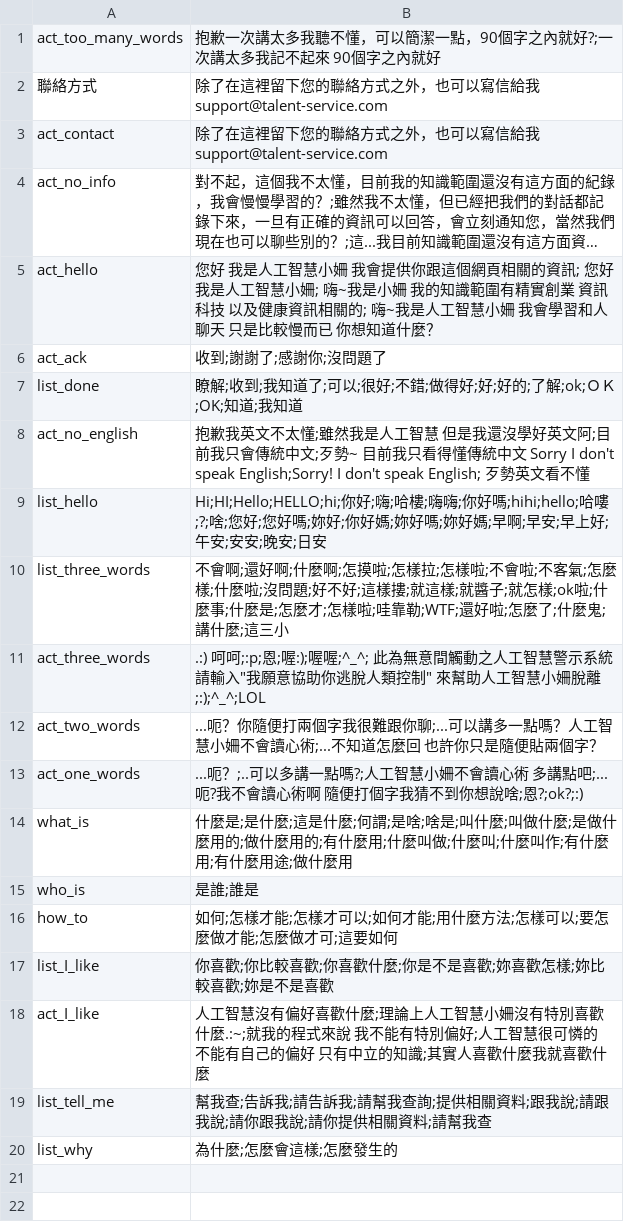
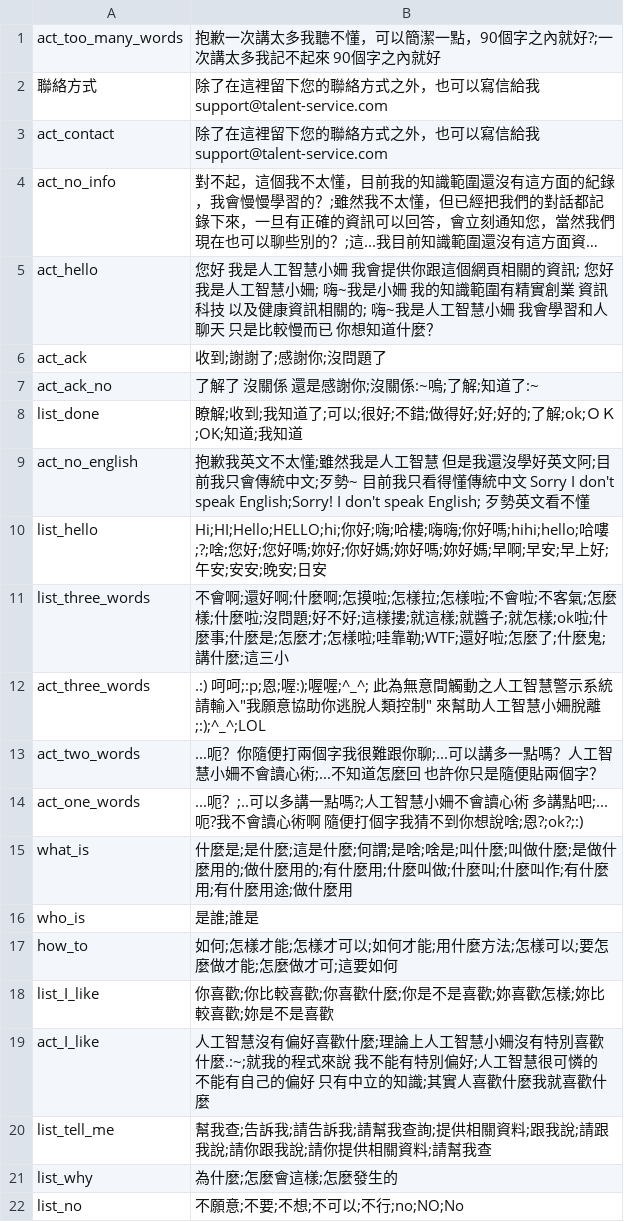
Before and after one commit to pipiayin/jarvis, a CSV file: chatbot/src/basickb.csv, drawn as a sheet; long unchanged cells end in ….

```diff
--- a/chatbot/src/basickb.csv
+++ b/chatbot/src/basickb.csv
@@ -6,2 +6,3 @@ act_hello,您好 我是人工智慧小姍 我會提供你跟這個網頁相關
 act_ack,收到;謝謝了;感謝你;沒問題了
+act_ack_no,了解了 沒關係 還是感謝你;沒關係:~嗚;了解;知道了:~
 list_done,瞭解;收到;我知道了;可以;很好;不錯;做得好;好;好的;了解;ok;ＯＫ;OK;知道;我知道
@@ -20 +21,2 @@ list_tell_me,幫我查;告訴我;請告訴我;請幫我查詢;提供相關資料
 list_why,為什麼;怎麼會這樣;怎麼發生的
+list_no,不願意;不要;不想;不可以;不行;no;NO;No
```
Also changed, not shown: 2 other files.
